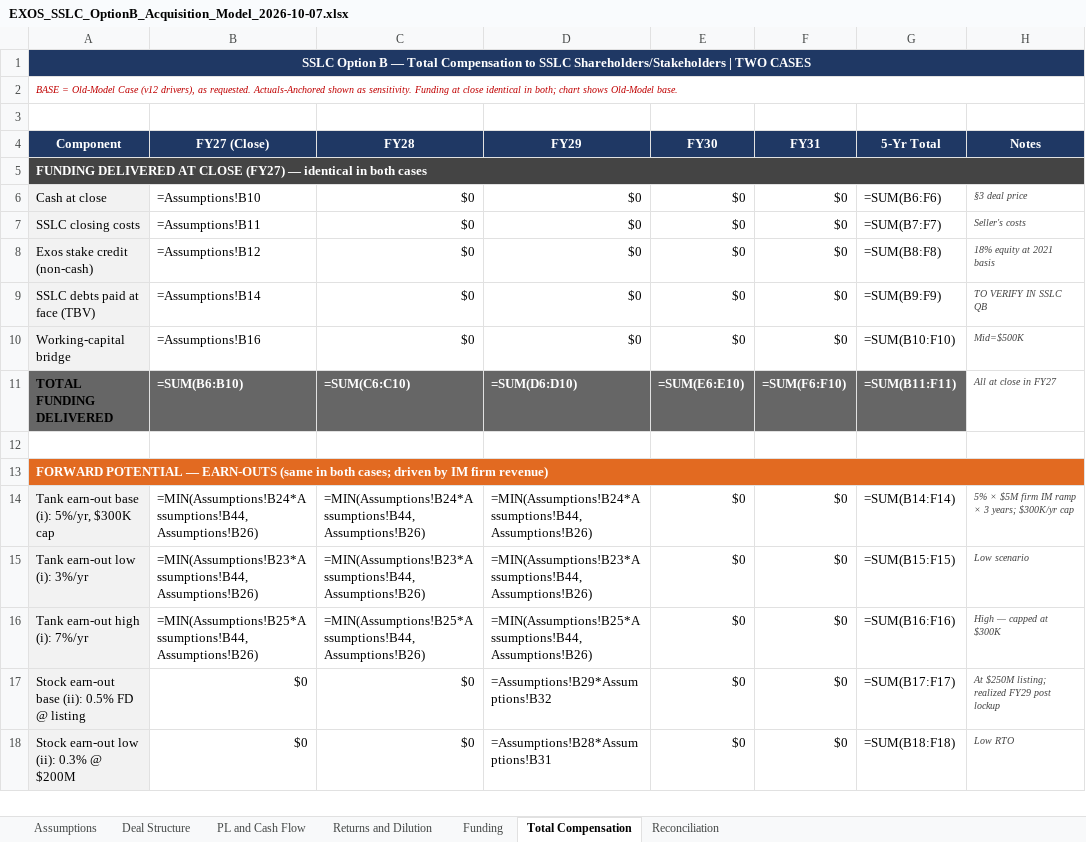
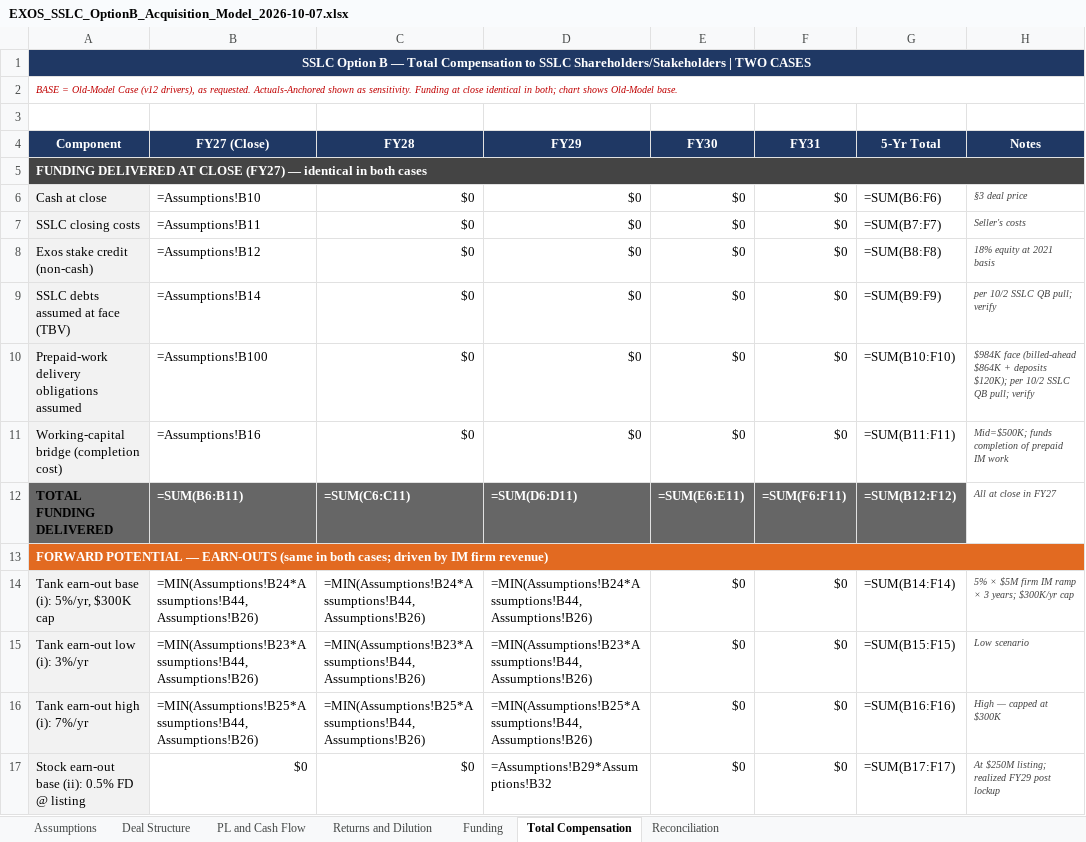
Before and after one commit to ExosAerospace/workspace, an Excel workbook: drafts/EXOS_SSLC_OptionB_Acquisition_Model_2026-10-07.xlsx, sheet Total Compensation, drawn as a sheet; only a part is shown; the shorter side is filled out with more unchanged rows; values as stored, in another font and other column widths than the file's, no borders; formulas without a stored value are shown as written; removed rows and columns are numbered as before the commit, all else as after; the diff covers the shown part only; the diff names each change by its address in the sheet, - before the commit and + after, or states it on an @@ line.

Commit message:
SSLC Option B: prepaid-work obligation + Y5 hold scenario (Jon 10/7)
- Add prepaid-work delivery obligations (K face; per 10/2 SSLC QB pull; verify)
  as separate line from SSLC debts (~K TBV); both in Assumptions + Total Comp sheet
- Add Benefits to SSLC Investors block (8 items: debt relief, delivery obligation,
  no capital calls, cash at close, earn-out upside, liquidity, IM continuity)
- Add Hold to Year 5 block: FY31 EV = EBITDA x 16x (Eqvista market multiple)
  - Old-Model: .6M x 16 = .626B; stake 0.35% post-dilution = ~.69M base (4.5x listing)
  - Actuals-Anchored: .0M x 16 = M < M listing; ~K base (0.49x) -- below listing
  - Dilution: Series A M staged (D1-D4, ~13%) + RTO (~12%) + option pool (~5%) = 30% flat mgmt assumption
- Updated 5-yr totals: L $6.394M / B $7.344M / H $8.344M (incl prepaid obligation)
- Chart: olive-grey prepaid-work segment; Y5 hold brackets at FY31 (cyan=v12, gold=AA)
- Board summary: benefits table, updated comp table, Y5 hold forward potential section

```diff
--- a/drafts/EXOS_SSLC_OptionB_Acquisition_Model_2026-10-07.xlsx (sheet Total Compensation)
+++ b/drafts/EXOS_SSLC_OptionB_Acquisition_Model_2026-10-07.xlsx (sheet Total Compensation)
-A9 (Component): SSLC debts paid at face (TBV)
+A9 (Component): SSLC debts assumed at face (TBV)
-H9 (Notes): TO VERIFY IN SSLC QB
+H9 (Notes): per 10/2 SSLC QB pull; verify
+row 10: Prepaid-work delivery obligations assumed | =Assumptions!B100 | $0 | $0 | $0 | $0 | =SUM(B10:F10) | $984K face (billed-ahead $864K + deposits $120K); per 10/2 SSLC QB pull; verify
-A11 (Component): Working-capital bridge
+A11 (Component): Working-capital bridge (completion cost)
-G11 (5-Yr Total): =SUM(B10:F10)
+G11 (5-Yr Total): =SUM(B11:F11)
-H11 (Notes): Mid=$500K
+H11 (Notes): Mid=$500K; funds completion of prepaid IM work
-B12 (FY27 (Close)): =SUM(B6:B10)
+B12 (FY27 (Close)): =SUM(B6:B11)
-C12 (FY28): =SUM(C6:C10)
+C12 (FY28): =SUM(C6:C11)
-D12 (FY29): =SUM(D6:D10)
+D12 (FY29): =SUM(D6:D11)
-E12 (FY30): =SUM(E6:E10)
+E12 (FY30): =SUM(E6:E11)
-F12 (FY31): =SUM(F6:F10)
+F12 (FY31): =SUM(F6:F11)
-G12 (5-Yr Total): =SUM(B11:F11)
+G12 (5-Yr Total): =SUM(B12:F12)
-row 12: (empty)
```
Also changed, not shown: 12 added rows and 21 edited cells elsewhere in this sheet, sheet Assumptions, 6 other files.
